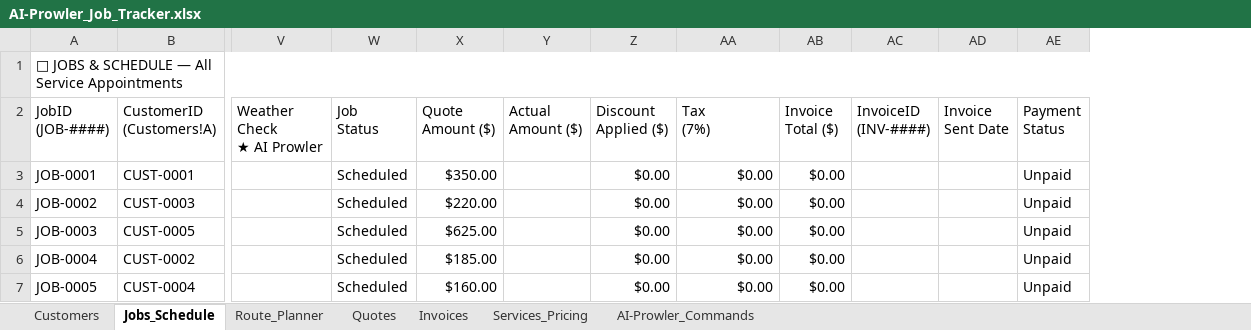
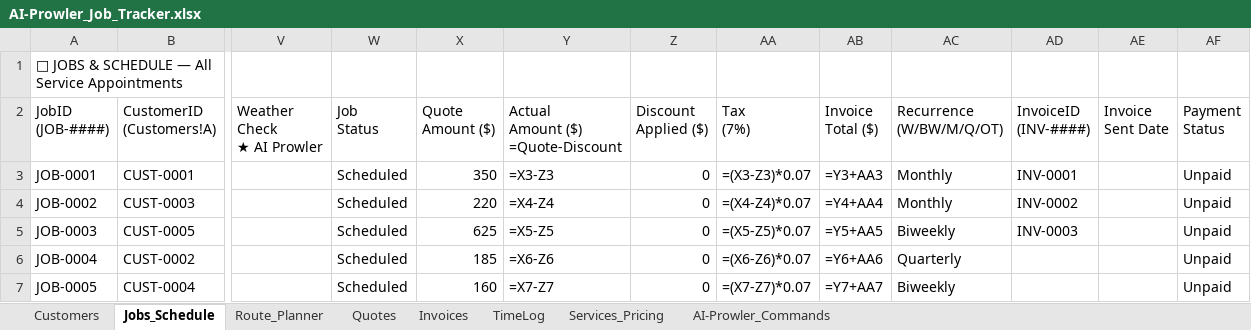
Before and after one commit to dvavro/AI-Prowler, an Excel workbook: AI-Prowler_Job_Tracker.xlsx, sheet Jobs_Schedule, drawn as a sheet; only a part is shown, gaps mark what is left out; values as stored, in another font and other column widths than the file's, no cell formats; formulas without a stored value are shown as written; conditional formats not drawn; removed rows and columns are numbered as before the commit, all else as after; ↵ is a line break in a cell; the diff names each change by its address in the sheet, - before the commit and + after, or states it on an @@ line.

```diff
--- a/AI-Prowler_Job_Tracker.xlsx (sheet Jobs_Schedule)
+++ b/AI-Prowler_Job_Tracker.xlsx (sheet Jobs_Schedule)
+sheet tab: TimeLog
-column Y (Actual Amount ($)), empty
+column Y, rows 2-7: Actual ↵ Amount ($) ↵ =Quote-Discount | =X3-Z3 | =X4-Z4 | =X5-Z5 | =X6-Z6 | =X7-Z7
+column AC (Recurrence (W/BW/M/Q/OT)), rows 3-7: Monthly | Monthly | Biweekly | Quarterly | Biweekly
-A1:AE1 merged
-X3 (Quote Amount ($)): $350.00
+X3 (Quote Amount ($)): 350
-Z3:Z7 (Discount Applied ($)): $0.00
+Z3:Z7 (Discount Applied ($)): 0
-AA3 (Tax (7%)): $0.00
+AA3 (Tax (7%)): =(X3-Z3)*0.07
-AB3 (Invoice Total ($)): $0.00
+AB3 (Invoice Total ($)): =Y3+AA3
-AD3 (InvoiceID (INV-####)): (empty)
+AD3 (InvoiceID (INV-####)): INV-0001
-X4 (Quote Amount ($)): $220.00
+X4 (Quote Amount ($)): 220
-AA4 (Tax (7%)): $0.00
+AA4 (Tax (7%)): =(X4-Z4)*0.07
-AB4 (Invoice Total ($)): $0.00
+AB4 (Invoice Total ($)): =Y4+AA4
-AD4 (InvoiceID (INV-####)): (empty)
+AD4 (InvoiceID (INV-####)): INV-0002
-X5 (Quote Amount ($)): $625.00
+X5 (Quote Amount ($)): 625
-AA5 (Tax (7%)): $0.00
+AA5 (Tax (7%)): =(X5-Z5)*0.07
-AB5 (Invoice Total ($)): $0.00
+AB5 (Invoice Total ($)): =Y5+AA5
-AD5 (InvoiceID (INV-####)): (empty)
+AD5 (InvoiceID (INV-####)): INV-0003
-X6 (Quote Amount ($)): $185.00
+X6 (Quote Amount ($)): 185
-AA6 (Tax (7%)): $0.00
+AA6 (Tax (7%)): =(X6-Z6)*0.07
-AB6 (Invoice Total ($)): $0.00
+AB6 (Invoice Total ($)): =Y6+AA6
-X7 (Quote Amount ($)): $160.00
+X7 (Quote Amount ($)): 160
-AA7 (Tax (7%)): $0.00
+AA7 (Tax (7%)): =(X7-Z7)*0.07
-AB7 (Invoice Total ($)): $0.00
+AB7 (Invoice Total ($)): =Y7+AA7
```
Also changed, not shown: sheet AI-Prowler_Commands, sheet Invoices, sheet Services_Pricing, sheet Quotes, sheet Customers, sheet Route_Planner, cell formats, 21 other files.
